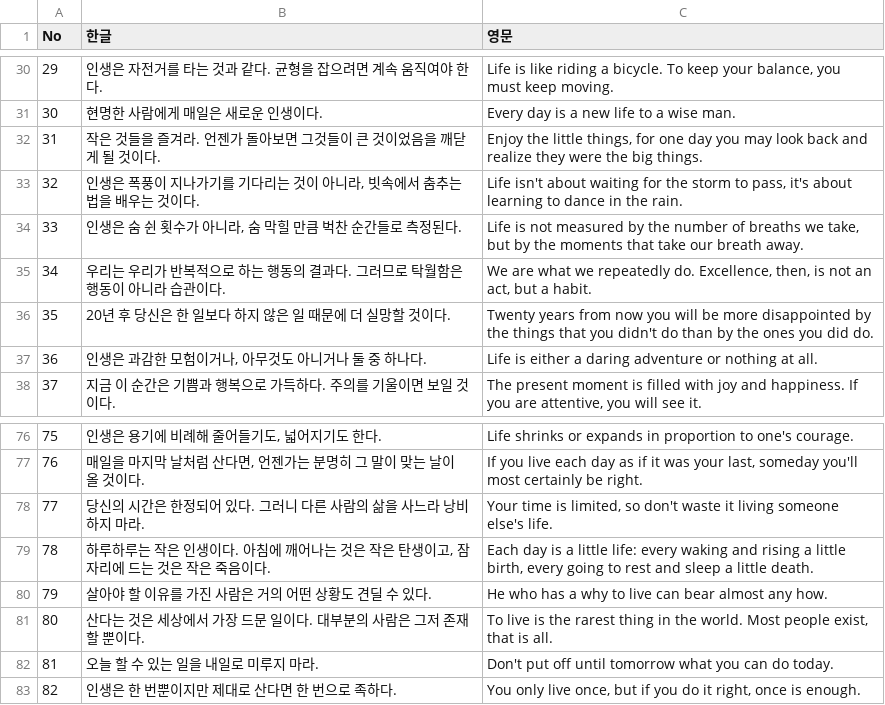
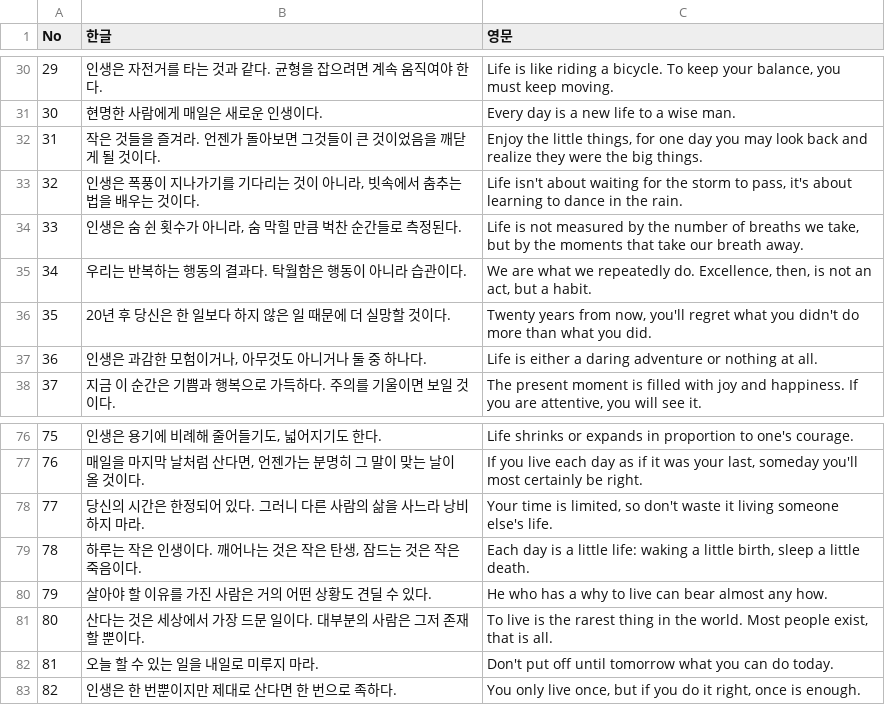
Before and after one commit to graviton94/CARPEDIEM, a CSV file: android/app/src/main/assets/quotes.csv, drawn as a sheet; only a part is shown, gaps mark what is left out; the diff covers the shown part only.

```diff
--- a/android/app/src/main/assets/quotes.csv
+++ b/android/app/src/main/assets/quotes.csv
@@ -34,4 +34,4 @@ No,한글,영문
 33,"인생은 숨 쉰 횟수가 아니라, 숨 막힐 만큼 벅찬 순간들로 측정된다.","Life is not measured by the number of breaths we take, but by the moments that take our breath away."
-34,"우리는 우리가 반복적으로 하는 행동의 결과다. 그러므로 탁월함은 행동이 아니라 습관이다.","We are what we repeatedly do. Excellence, then, is not an act, but a habit."
-35,"20년 후 당신은 한 일보다 하지 않은 일 때문에 더 실망할 것이다.","Twenty years from now you will be more disappointed by the things that you didn't do than by the ones you did do."
+34,"우리는 반복하는 행동의 결과다. 탁월함은 행동이 아니라 습관이다.","We are what we repeatedly do. Excellence, then, is not an act, but a habit."
+35,"20년 후 당신은 한 일보다 하지 않은 일 때문에 더 실망할 것이다.","Twenty years from now, you'll regret what you didn't do more than what you did."
 36,"인생은 과감한 모험이거나, 아무것도 아니거나 둘 중 하나다.","Life is either a daring adventure or nothing at all."
@@ -78,3 +78,3 @@ No,한글,영문
 77,"당신의 시간은 한정되어 있다. 그러니 다른 사람의 삶을 사느라 낭비하지 마라.","Your time is limited, so don't waste it living someone else's life."
-78,"하루하루는 작은 인생이다. 아침에 깨어나는 것은 작은 탄생이고, 잠자리에 드는 것은 작은 죽음이다.","Each day is a little life: every waking and rising a little birth, every going to rest and sleep a little death."
+78,"하루는 작은 인생이다. 깨어나는 것은 작은 탄생, 잠드는 것은 작은 죽음이다.","Each day is a little life: waking a little birth, sleep a little death."
 79,"살아야 할 이유를 가진 사람은 거의 어떤 상황도 견딜 수 있다.","He who has a why to live can bear almost any how."
```
Also changed, not shown: 17 edited cells elsewhere in this file, 13 other files.
